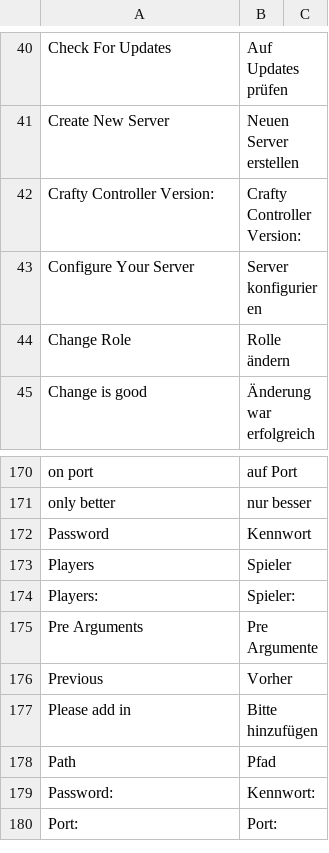
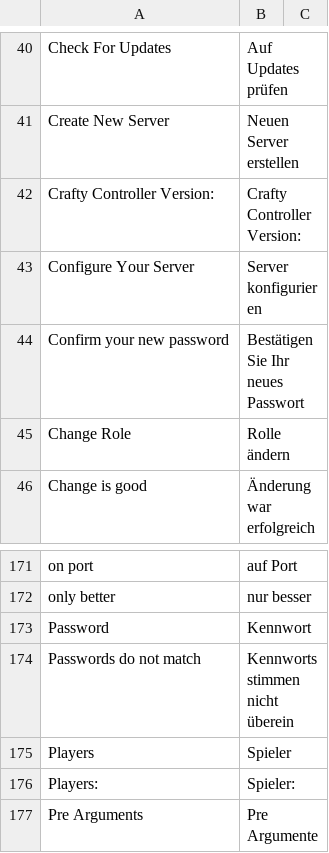
Before and after one commit to runcitadel/crafty-web, a CSV file: app/web/translations/de_DE.csv, drawn as a sheet; only a part is shown, gaps mark what is left out; the shorter side is filled out with more unchanged rows; the diff names each change by its address in the sheet, - before the commit and + after, or states it on an @@ line.

Commit message:
confirm password input

```diff
--- a/app/web/translations/de_DE.csv
+++ b/app/web/translations/de_DE.csv
+row 44: Confirm your new password | Bestätigen Sie Ihr neues Passwort
+row 174: Passwords do not match | Kennworts stimmen nicht überein
```
Also changed, not shown: 1 other file.
